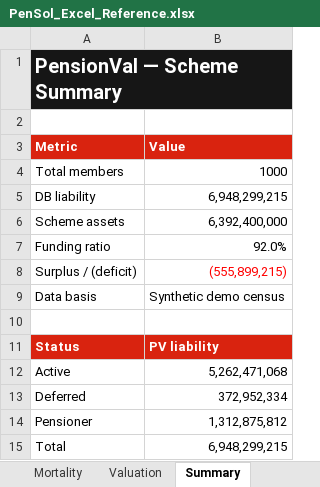
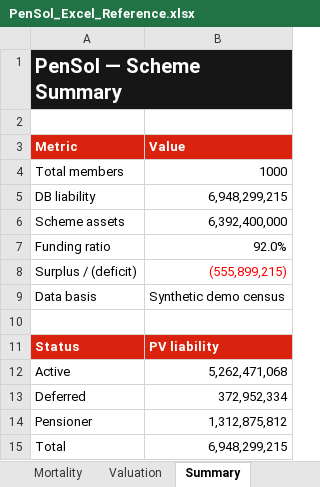
Before and after one commit to hvikramarora/pensol, an Excel workbook: excel/PenSol_Excel_Reference.xlsx, sheet Summary, drawn as a sheet; values as stored, in another font and other column widths than the file's, no borders; charts and pictures not drawn; the diff names each change by its address in the sheet, - before the commit and + after, or states it on an @@ line.

```diff
--- a/excel/PenSol_Excel_Reference.xlsx (sheet Summary)
+++ b/excel/PenSol_Excel_Reference.xlsx (sheet Summary)
-A1 (Metric): PensionVal — Scheme Summary
+A1 (Metric): PenSol — Scheme Summary
```
Also changed, not shown: sheet Assumptions, charts or pictures, 1 other file.
